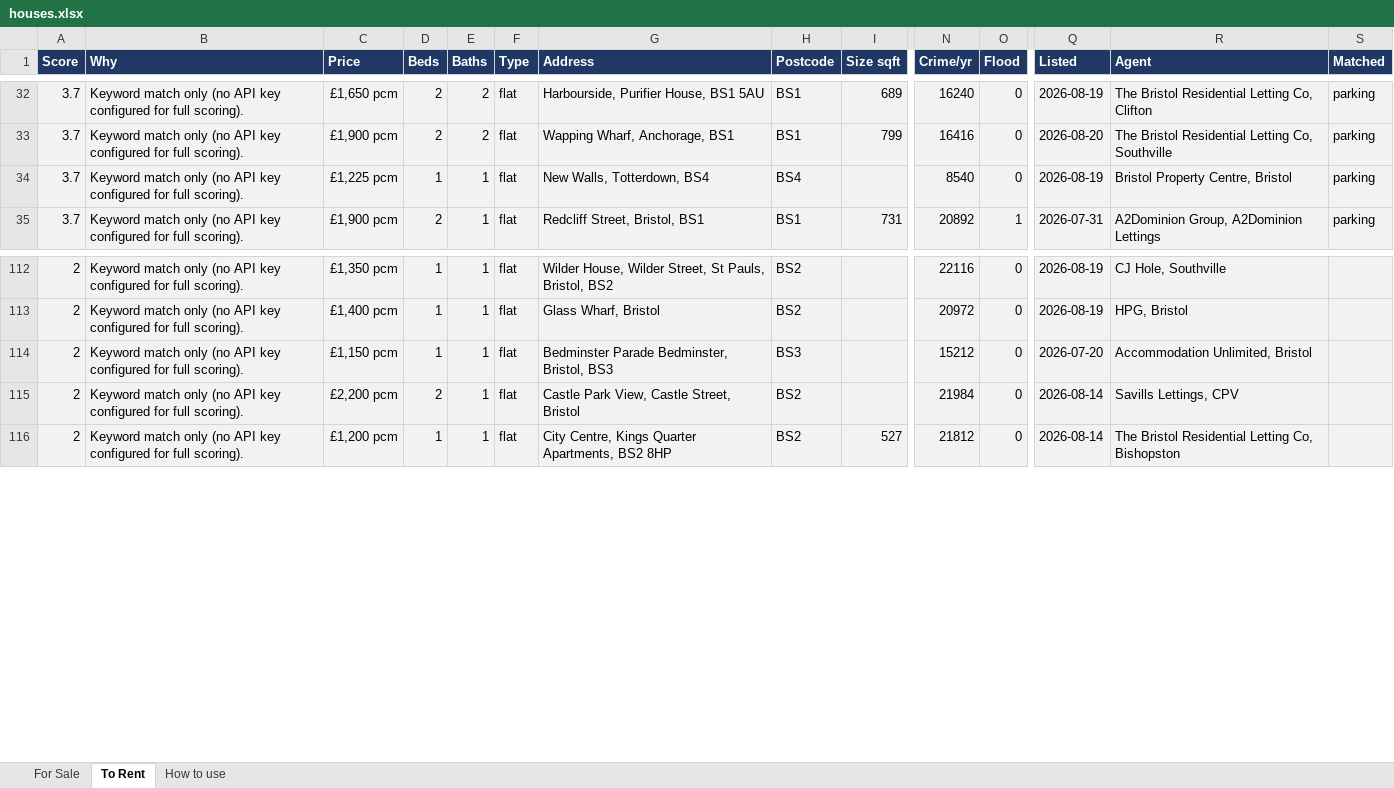
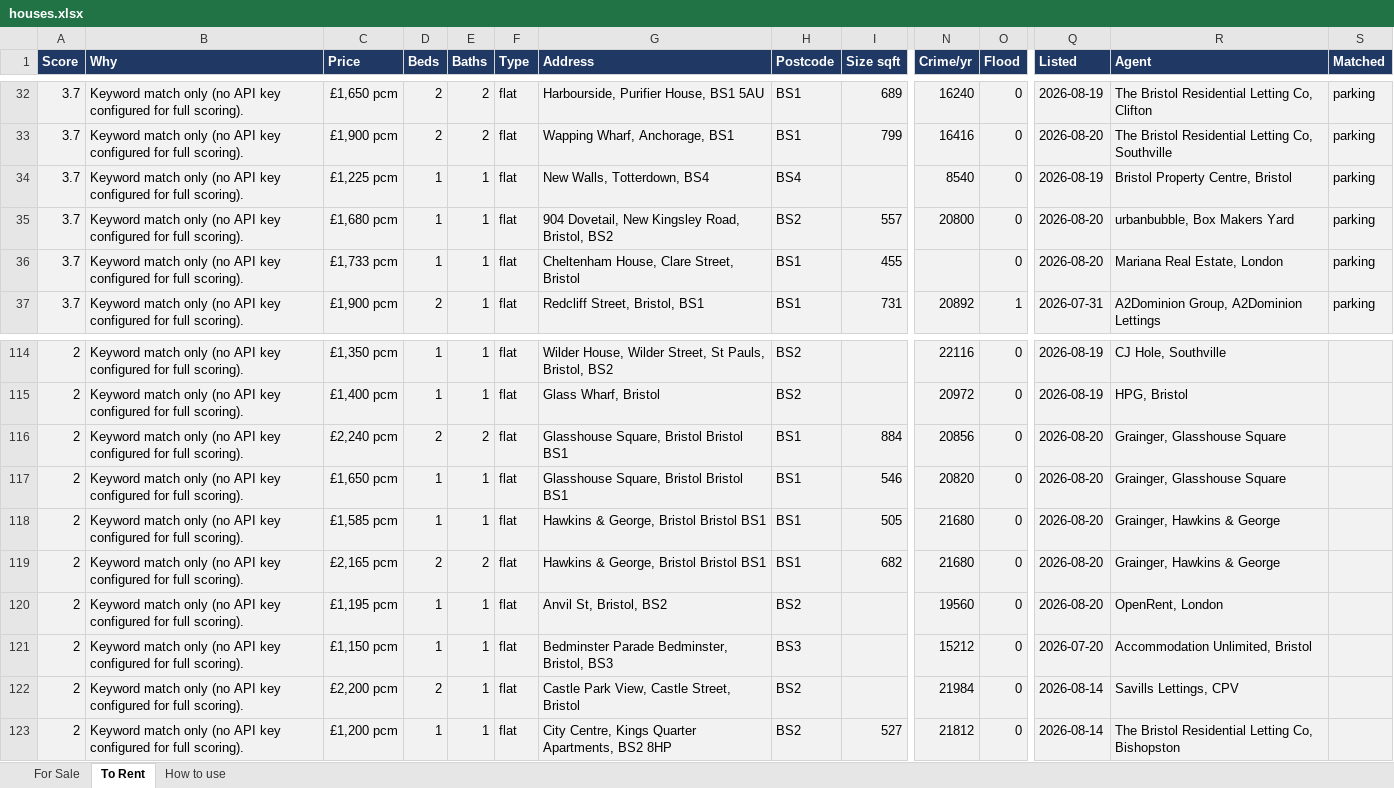
Before and after one commit to dcracknell/house_finder, an Excel workbook: data/houses.xlsx, sheet To Rent, drawn as a sheet; only a part is shown, gaps mark what is left out; values as stored, in another font and other column widths than the file's, no borders; rows hold the shown columns only; the diff names each change by its address in the sheet, - before the commit and + after, or states it on an @@ line.

```diff
--- a/data/houses.xlsx (sheet To Rent)
+++ b/data/houses.xlsx (sheet To Rent)
+row 35: 3.7 | Keyword match only (no API key configured for full scoring). | £1,680 pcm | 1 | 1 | flat | 904 Dovetail, New Kingsley Road, Bristol, BS2 | BS2 | 557 | 20800 | 0 | 2026-08-20 | urbanbubble, Box Makers Yard | parking
+row 36: 3.7 | Keyword match only (no API key configured for full scoring). | £1,733 pcm | 1 | 1 | flat | Cheltenham House, Clare Street, Bristol | BS1 | 455 |  | 0 | 2026-08-20 | Mariana Real Estate, London | parking
+row 116: 2 | Keyword match only (no API key configured for full scoring). | £2,240 pcm | 2 | 2 | flat | Glasshouse Square, Bristol Bristol BS1 | BS1 | 884 | 20856 | 0 | 2026-08-20 | Grainger, Glasshouse Square
+row 117: 2 | Keyword match only (no API key configured for full scoring). | £1,650 pcm | 1 | 1 | flat | Glasshouse Square, Bristol Bristol BS1 | BS1 | 546 | 20820 | 0 | 2026-08-20 | Grainger, Glasshouse Square
+row 118: 2 | Keyword match only (no API key configured for full scoring). | £1,585 pcm | 1 | 1 | flat | Hawkins & George, Bristol Bristol BS1 | BS1 | 505 | 21680 | 0 | 2026-08-20 | Grainger, Hawkins & George
+row 119: 2 | Keyword match only (no API key configured for full scoring). | £2,165 pcm | 2 | 2 | flat | Hawkins & George, Bristol Bristol BS1 | BS1 | 682 | 21680 | 0 | 2026-08-20 | Grainger, Hawkins & George
+row 120: 2 | Keyword match only (no API key configured for full scoring). | £1,195 pcm | 1 | 1 | flat | Anvil St, Bristol, BS2 | BS2 |  | 19560 | 0 | 2026-08-20 | OpenRent, London
```
Also changed, not shown: hidden cells, 3 other files.
